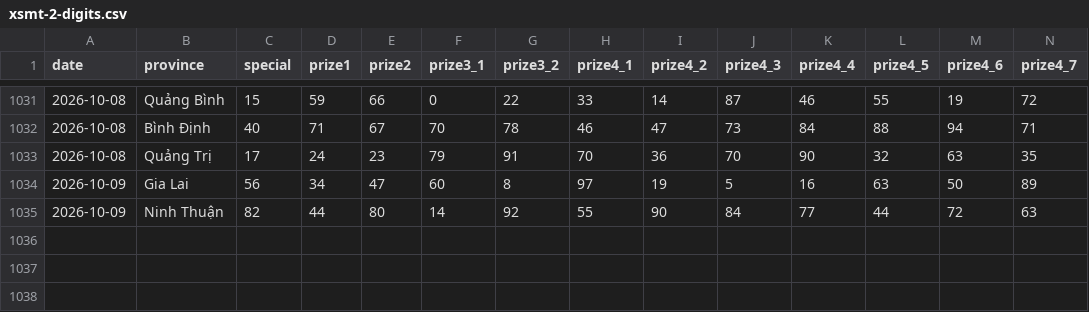
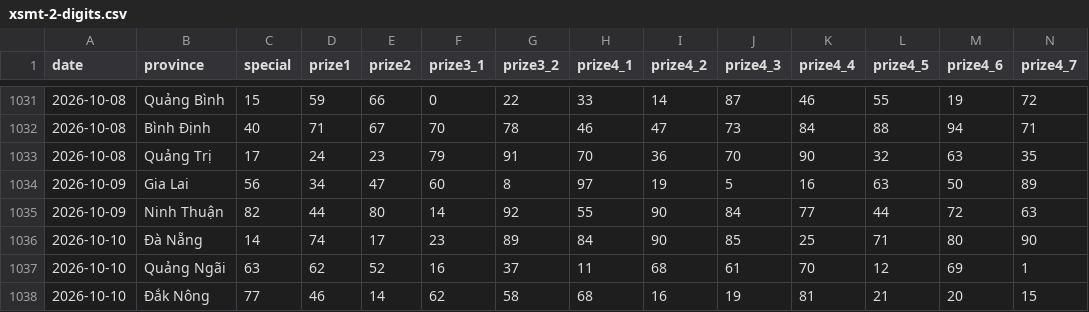
Before and after one commit to phuc341986/vietnam-lottery, a CSV file: data/xsmt-2-digits.csv, drawn as a sheet; only a part is shown, gaps mark what is left out; rows hold the shown columns only; the diff names each change by its address in the sheet, - before the commit and + after, or states it on an @@ line.

```diff
--- a/data/xsmt-2-digits.csv
+++ b/data/xsmt-2-digits.csv
+row 1036: 2026-10-10 | Đà Nẵng | 14 | 74 | 17 | 23 | 89 | 84 | 90 | 85 | 25 | 71 | 80 | 90
+row 1037: 2026-10-10 | Quảng Ngãi | 63 | 62 | 52 | 16 | 37 | 11 | 68 | 61 | 70 | 12 | 69 | 1
+row 1038: 2026-10-10 | Đắk Nông | 77 | 46 | 14 | 62 | 58 | 68 | 16 | 19 | 81 | 21 | 20 | 15
```
Also changed, not shown: data/xsmt-sparse.csv, data/xsmt.csv, 8 other files.
